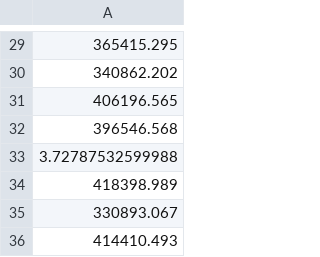
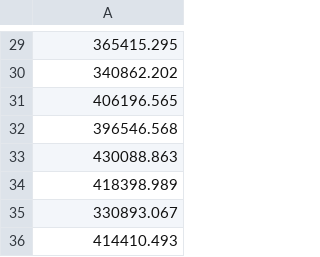
Before and after one commit to SchlossLab/Topcuoglu_ML_mBio_2020, a CSV file: data/process/walltime_Random_Forest.csv, drawn as a sheet; only a part is shown, gaps mark what is left out.

Commit message:
full rf

```diff
--- a/data/process/walltime_Random_Forest.csv
+++ b/data/process/walltime_Random_Forest.csv
@@ -32,3 +32,3 @@
 396546.568
-3.72787532599988
+430088.863
 418398.989
```
